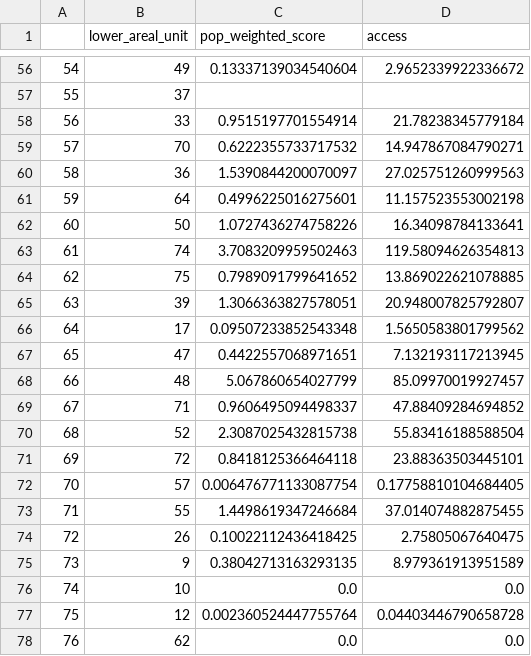
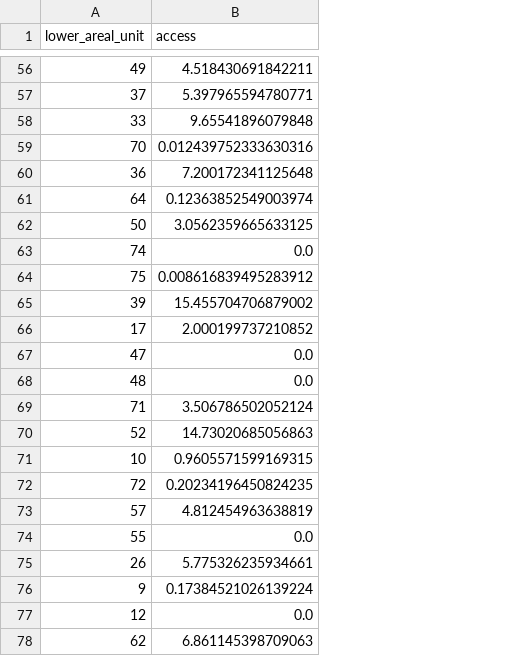
Before and after one commit to GeoDaCenter/spatial_access, a CSV file: travel_times/scripts/data/access_metrics/access_aggregate_health_tracts_comm.csv, drawn as a sheet; only a part is shown, gaps mark what is left out; removed rows and columns are numbered as before the commit, all else as after; the diff covers the shown part only; the diff names each change by its address in the sheet, - before the commit and + after, or states it on an @@ line.

```diff
--- a/travel_times/scripts/data/access_metrics/access_aggregate_health_tracts_comm.csv
+++ b/travel_times/scripts/data/access_metrics/access_aggregate_health_tracts_comm.csv
-column A, rows 56-75: 54 | 55 | 56 | 57 | 58 | 59 | 60 | 61 | 62 | 63 | 64 | 65 | 66 | 67 | 68 | 69 | 70 | 71 | 72 | 73; rows 77-78: 75 | 76
-column C (pop_weighted_score), rows 56-75: 0.13337139034540604 |  | 0.9515197701554914 | 0.6222355733717532 | 1.5390844200070097 | 0.4996225016275601 | 1.0727436274758226 | 3.7083209959502463 | 0.7989091799641652 | 1.3066363827578051 | 0.09507233852543348 | 0.4422557068971651 | 5.067860654027799 | 0.9606495094498337 | 2.3087025432815738 | 0.8418125366464118 | 0.006476771133087754 | 1.4498619347246684 | 0.10022112436418425 | 0.38042713163293135; rows 77-78: 0.002360524447755764 | 0.0
-B56 (access): 2.9652339922336672
+B56 (access): 4.518430691842211
-B57 (access): (empty)
+B57 (access): 5.397965594780771
-B58 (access): 21.78238345779184
+B58 (access): 9.65541896079848
-B59 (access): 14.947867084790271
+B59 (access): 0.012439752333630316
-B60 (access): 27.025751260999563
+B60 (access): 7.200172341125648
-B61 (access): 11.157523553002198
+B61 (access): 0.12363852549003974
-B62 (access): 16.34098784133641
+B62 (access): 3.0562359665633125
-B63 (access): 119.58094626354813
+B63 (access): 0.0
-B64 (access): 13.869022621078885
+B64 (access): 0.008616839495283912
-B65 (access): 20.948007825792807
+B65 (access): 15.455704706879002
-B66 (access): 1.5650583801799562
+B66 (access): 2.000199737210852
-B67 (access): 7.132193117213945
+B67 (access): 0.0
-B68 (access): 85.09970019927457
+B68 (access): 0.0
-B69 (access): 47.88409284694852
+B69 (access): 3.506786502052124
-B70 (access): 55.83416188588504
+B70 (access): 14.73020685056863
+row 71: 10 | 0.9605571599169315
-B72 (access): 23.88363503445101
+B72 (access): 0.20234196450824235
-B73 (access): 0.17758810104684405
+B73 (access): 4.812454963638819
-B74 (access): 37.014074882875455
+B74 (access): 0.0
-B75 (access): 2.75805067640475
+B75 (access): 5.775326235934661
-B76 (access): 8.979361913951589
+B76 (access): 0.17384521026139224
-row 76: 74 | 10 | 0.0 | 0.0
-B77 (access): 0.04403446790658728
+B77 (access): 0.0
-B78 (access): 0.0
+B78 (access): 6.861145398709063
```
Also changed, not shown: 1 added row, 1 removed row and 53 edited cells elsewhere in this file, travel_times/scripts/data/DEST/health_chicago.csv, travel_times/scripts/data/coverage_metrics/Coverage_walk_health_tracts.csv, 38 other files.
